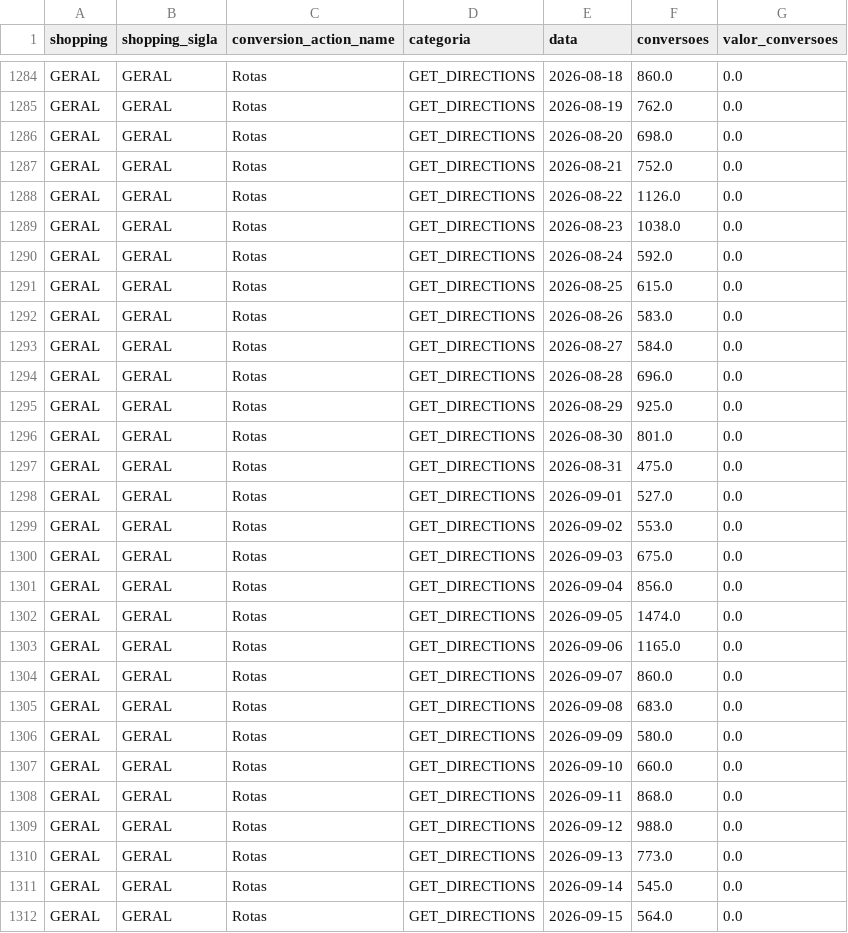
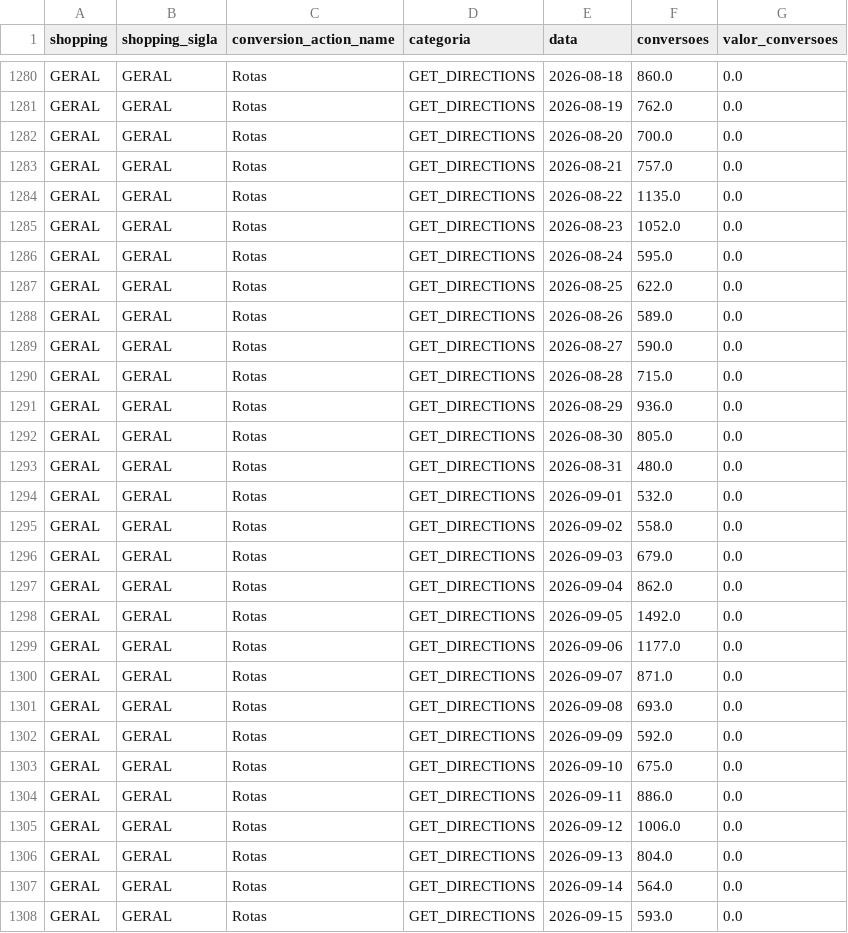
Before and after one commit to grupoalmeidajunior/dashboard-media-monitoring, a CSV file: Dados/Google_Ads/conversion_actions.csv, drawn as a sheet; only a part is shown, gaps mark what is left out; the diff covers the shown part only.

```diff
--- a/Dados/Google_Ads/conversion_actions.csv
+++ b/Dados/Google_Ads/conversion_actions.csv
@@ -1285,28 +1281,28 @@ GERAL,GERAL,Rotas,GET_DIRECTIONS,2026-08-18,860.0,0.0
 GERAL,GERAL,Rotas,GET_DIRECTIONS,2026-08-19,762.0,0.0
-GERAL,GERAL,Rotas,GET_DIRECTIONS,2026-08-20,698.0,0.0
-GERAL,GERAL,Rotas,GET_DIRECTIONS,2026-08-21,752.0,0.0
-GERAL,GERAL,Rotas,GET_DIRECTIONS,2026-08-22,1126.0,0.0
-GERAL,GERAL,Rotas,GET_DIRECTIONS,2026-08-23,1038.0,0.0
-GERAL,GERAL,Rotas,GET_DIRECTIONS,2026-08-24,592.0,0.0
-GERAL,GERAL,Rotas,GET_DIRECTIONS,2026-08-25,615.0,0.0
-GERAL,GERAL,Rotas,GET_DIRECTIONS,2026-08-26,583.0,0.0
-GERAL,GERAL,Rotas,GET_DIRECTIONS,2026-08-27,584.0,0.0
-GERAL,GERAL,Rotas,GET_DIRECTIONS,2026-08-28,696.0,0.0
-GERAL,GERAL,Rotas,GET_DIRECTIONS,2026-08-29,925.0,0.0
-GERAL,GERAL,Rotas,GET_DIRECTIONS,2026-08-30,801.0,0.0
-GERAL,GERAL,Rotas,GET_DIRECTIONS,2026-08-31,475.0,0.0
-GERAL,GERAL,Rotas,GET_DIRECTIONS,2026-09-01,527.0,0.0
-GERAL,GERAL,Rotas,GET_DIRECTIONS,2026-09-02,553.0,0.0
-GERAL,GERAL,Rotas,GET_DIRECTIONS,2026-09-03,675.0,0.0
-GERAL,GERAL,Rotas,GET_DIRECTIONS,2026-09-04,856.0,0.0
-GERAL,GERAL,Rotas,GET_DIRECTIONS,2026-09-05,1474.0,0.0
-GERAL,GERAL,Rotas,GET_DIRECTIONS,2026-09-06,1165.0,0.0
-GERAL,GERAL,Rotas,GET_DIRECTIONS,2026-09-07,860.0,0.0
-GERAL,GERAL,Rotas,GET_DIRECTIONS,2026-09-08,683.0,0.0
-GERAL,GERAL,Rotas,GET_DIRECTIONS,2026-09-09,580.0,0.0
-GERAL,GERAL,Rotas,GET_DIRECTIONS,2026-09-10,660.0,0.0
-GERAL,GERAL,Rotas,GET_DIRECTIONS,2026-09-11,868.0,0.0
-GERAL,GERAL,Rotas,GET_DIRECTIONS,2026-09-12,988.0,0.0
-GERAL,GERAL,Rotas,GET_DIRECTIONS,2026-09-13,773.0,0.0
-GERAL,GERAL,Rotas,GET_DIRECTIONS,2026-09-14,545.0,0.0
-GERAL,GERAL,Rotas,GET_DIRECTIONS,2026-09-15,564.0,0.0
+GERAL,GERAL,Rotas,GET_DIRECTIONS,2026-08-20,700.0,0.0
+GERAL,GERAL,Rotas,GET_DIRECTIONS,2026-08-21,757.0,0.0
+GERAL,GERAL,Rotas,GET_DIRECTIONS,2026-08-22,1135.0,0.0
+GERAL,GERAL,Rotas,GET_DIRECTIONS,2026-08-23,1052.0,0.0
+GERAL,GERAL,Rotas,GET_DIRECTIONS,2026-08-24,595.0,0.0
+GERAL,GERAL,Rotas,GET_DIRECTIONS,2026-08-25,622.0,0.0
+GERAL,GERAL,Rotas,GET_DIRECTIONS,2026-08-26,589.0,0.0
+GERAL,GERAL,Rotas,GET_DIRECTIONS,2026-08-27,590.0,0.0
+GERAL,GERAL,Rotas,GET_DIRECTIONS,2026-08-28,715.0,0.0
+GERAL,GERAL,Rotas,GET_DIRECTIONS,2026-08-29,936.0,0.0
+GERAL,GERAL,Rotas,GET_DIRECTIONS,2026-08-30,805.0,0.0
+GERAL,GERAL,Rotas,GET_DIRECTIONS,2026-08-31,480.0,0.0
+GERAL,GERAL,Rotas,GET_DIRECTIONS,2026-09-01,532.0,0.0
+GERAL,GERAL,Rotas,GET_DIRECTIONS,2026-09-02,558.0,0.0
+GERAL,GERAL,Rotas,GET_DIRECTIONS,2026-09-03,679.0,0.0
+GERAL,GERAL,Rotas,GET_DIRECTIONS,2026-09-04,862.0,0.0
+GERAL,GERAL,Rotas,GET_DIRECTIONS,2026-09-05,1492.0,0.0
+GERAL,GERAL,Rotas,GET_DIRECTIONS,2026-09-06,1177.0,0.0
+GERAL,GERAL,Rotas,GET_DIRECTIONS,2026-09-07,871.0,0.0
+GERAL,GERAL,Rotas,GET_DIRECTIONS,2026-09-08,693.0,0.0
+GERAL,GERAL,Rotas,GET_DIRECTIONS,2026-09-09,592.0,0.0
+GERAL,GERAL,Rotas,GET_DIRECTIONS,2026-09-10,675.0,0.0
+GERAL,GERAL,Rotas,GET_DIRECTIONS,2026-09-11,886.0,0.0
+GERAL,GERAL,Rotas,GET_DIRECTIONS,2026-09-12,1006.0,0.0
+GERAL,GERAL,Rotas,GET_DIRECTIONS,2026-09-13,804.0,0.0
+GERAL,GERAL,Rotas,GET_DIRECTIONS,2026-09-14,564.0,0.0
+GERAL,GERAL,Rotas,GET_DIRECTIONS,2026-09-15,593.0,0.0
```
Also changed, not shown: 11 removed rows and 90 edited cells elsewhere in this file, Dados/GA4/dispositivos.csv, Dados/GA4/sessoes_por_fonte.csv, 45 other files.
